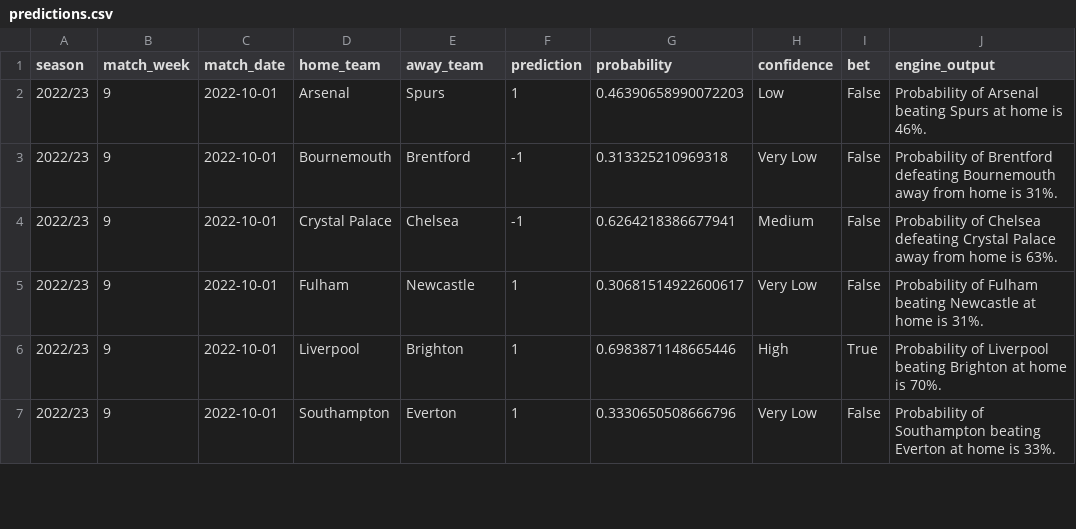
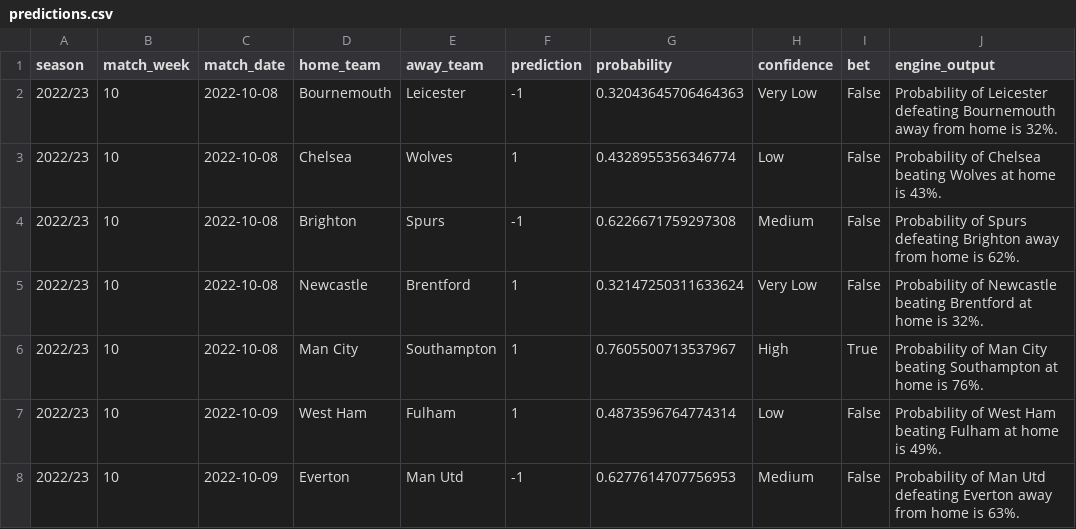
Before and after one commit to Theynalzada/epl_engine, a CSV file: Data/Predictions data/predictions.csv, drawn as a sheet; only a part is shown; the diff covers the shown part only.

Commit message:
Match Week 10 Predictions Update

```diff
--- a/Data/Predictions data/predictions.csv
+++ b/Data/Predictions data/predictions.csv
@@ -1,7 +1,8 @@
 season,match_week,match_date,home_team,away_team,prediction,probability,confidence,bet,engine_output
-2022/23,9,2022-10-01,Arsenal,Spurs,1,0.46390658990072203,Low,False,Probability of Arsenal beating Spurs at home is 46%.
-2022/23,9,2022-10-01,Bournemouth,Brentford,-1,0.313325210969318,Very Low,False,Probability of Brentford defeating Bournemouth away from home is 31%.
-2022/23,9,2022-10-01,Crystal Palace,Chelsea,-1,0.6264218386677941,Medium,False,Probability of Chelsea defeating Crystal Palace away from home is 63%.
-2022/23,9,2022-10-01,Fulham,Newcastle,1,0.30681514922600617,Very Low,False,Probability of Fulham beating Newcastle at home is 31%.
-2022/23,9,2022-10-01,Liverpool,Brighton,1,0.6983871148665446,High,True,Probability of Liverpool beating Brighton at home is 70%.
-2022/23,9,2022-10-01,Southampton,Everton,1,0.3330650508666796,Very Low,False,Probability of Southampton beating Everton at home is 33%.
+2022/23,10,2022-10-08,Bournemouth,Leicester,-1,0.32043645706464363,Very Low,False,Probability of Leicester defeating Bournemouth away from home is 32%.
+2022/23,10,2022-10-08,Chelsea,Wolves,1,0.4328955356346774,Low,False,Probability of Chelsea beating Wolves at home is 43%.
+2022/23,10,2022-10-08,Brighton,Spurs,-1,0.6226671759297308,Medium,False,Probability of Spurs defeating Brighton away from home is 62%.
+2022/23,10,2022-10-08,Newcastle,Brentford,1,0.32147250311633624,Very Low,False,Probability of Newcastle beating Brentford at home is 32%.
+2022/23,10,2022-10-08,Man City,Southampton,1,0.7605500713537967,High,True,Probability of Man City beating Southampton at home is 76%.
+2022/23,10,2022-10-09,West Ham,Fulham,1,0.4873596764774314,Low,False,Probability of West Ham beating Fulham at home is 49%.
+2022/23,10,2022-10-09,Everton,Man Utd,-1,0.6277614707756953,Medium,False,Probability of Man Utd defeating Everton away from home is 63%.
```
Also changed, not shown: 1 removed row and 20 edited cells elsewhere in this file, Data/Predictions data/shadow_predictions.csv, 6 other files.
